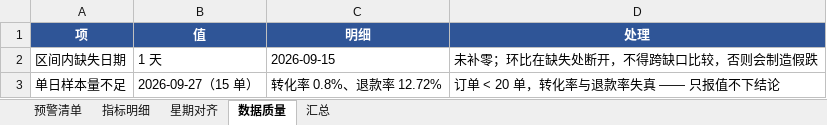
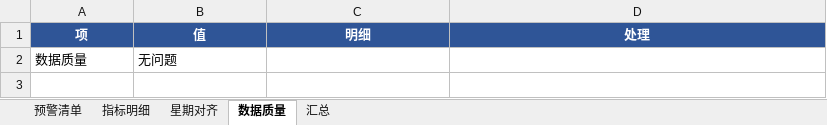
Before and after one commit to bangwozuo/daily-report-zh, an Excel workbook: workflows/weekly-ops-advice-flow/out/steps/01-异常检测/异常预警清单.xlsx, sheet 数据质量, drawn as a sheet; values as stored, in another font and other column widths than the file's, no borders; removed rows and columns are numbered as before the commit, all else as after; the diff names each change by its address in the sheet, - before the commit and + after, or states it on an @@ line.

```diff
--- a/workflows/weekly-ops-advice-flow/out/steps/01-异常检测/异常预警清单.xlsx (sheet 数据质量)
+++ b/workflows/weekly-ops-advice-flow/out/steps/01-异常检测/异常预警清单.xlsx (sheet 数据质量)
-row 2: 区间内缺失日期 | 1 天 | 2026-09-15 | 未补零；环比在缺失处断开，不得跨缺口比较，否则会制造假跌
-row 3: 单日样本量不足 | 2026-09-27（15 单） | 转化率 0.8%、退款率 12.72% | 订单 < 20 单，转化率与退款率失真 —— 只报值不下结论
+row 2: 数据质量 | 无问题
```
Also changed, not shown: sheet 指标明细, sheet 预警清单, sheet 星期对齐, sheet 汇总, workflows/anomaly-alert-flow/out/steps/01-异常检测/异常预警清单.xlsx, workflows/anomaly-alert-flow/out/预警推送单.xlsx, 42 other files.
